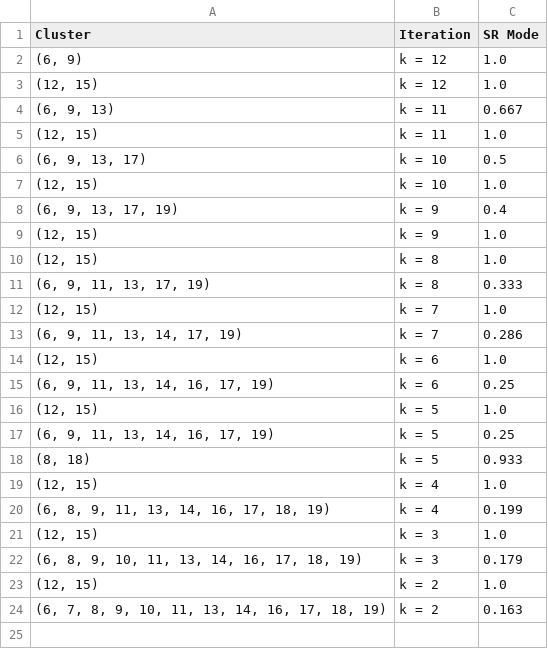
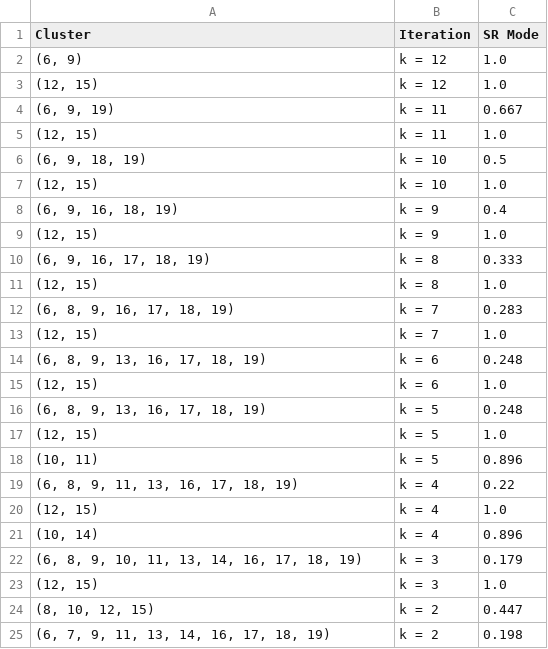
Before and after one commit to mandosoft/kmodes, a CSV file: src/output.csv, drawn as a sheet.

```diff
--- a/src/output.csv
+++ b/src/output.csv
@@ -3,22 +3,23 @@ Cluster,Iteration,SR Mode
 "(12, 15)",k = 12,1.0
-"(6, 9, 13)",k = 11,0.667
+"(6, 9, 19)",k = 11,0.667
 "(12, 15)",k = 11,1.0
-"(6, 9, 13, 17)",k = 10,0.5
+"(6, 9, 18, 19)",k = 10,0.5
 "(12, 15)",k = 10,1.0
-"(6, 9, 13, 17, 19)",k = 9,0.4
+"(6, 9, 16, 18, 19)",k = 9,0.4
 "(12, 15)",k = 9,1.0
+"(6, 9, 16, 17, 18, 19)",k = 8,0.333
 "(12, 15)",k = 8,1.0
-"(6, 9, 11, 13, 17, 19)",k = 8,0.333
+"(6, 8, 9, 16, 17, 18, 19)",k = 7,0.283
 "(12, 15)",k = 7,1.0
-"(6, 9, 11, 13, 14, 17, 19)",k = 7,0.286
+"(6, 8, 9, 13, 16, 17, 18, 19)",k = 6,0.248
 "(12, 15)",k = 6,1.0
-"(6, 9, 11, 13, 14, 16, 17, 19)",k = 6,0.25
+"(6, 8, 9, 13, 16, 17, 18, 19)",k = 5,0.248
 "(12, 15)",k = 5,1.0
-"(6, 9, 11, 13, 14, 16, 17, 19)",k = 5,0.25
-"(8, 18)",k = 5,0.933
+"(10, 11)",k = 5,0.896
+"(6, 8, 9, 11, 13, 16, 17, 18, 19)",k = 4,0.22
 "(12, 15)",k = 4,1.0
-"(6, 8, 9, 11, 13, 14, 16, 17, 18, 19)",k = 4,0.199
+"(10, 14)",k = 4,0.896
+"(6, 8, 9, 10, 11, 13, 14, 16, 17, 18, 19)",k = 3,0.179
 "(12, 15)",k = 3,1.0
-"(6, 8, 9, 10, 11, 13, 14, 16, 17, 18, 19)",k = 3,0.179
-"(12, 15)",k = 2,1.0
-"(6, 7, 8, 9, 10, 11, 13, 14, 16, 17, 18, 19)",k = 2,0.163
+"(8, 10, 12, 15)",k = 2,0.447
+"(6, 7, 9, 11, 13, 14, 16, 17, 18, 19)",k = 2,0.198
```
Also changed, not shown: 2 other files.
